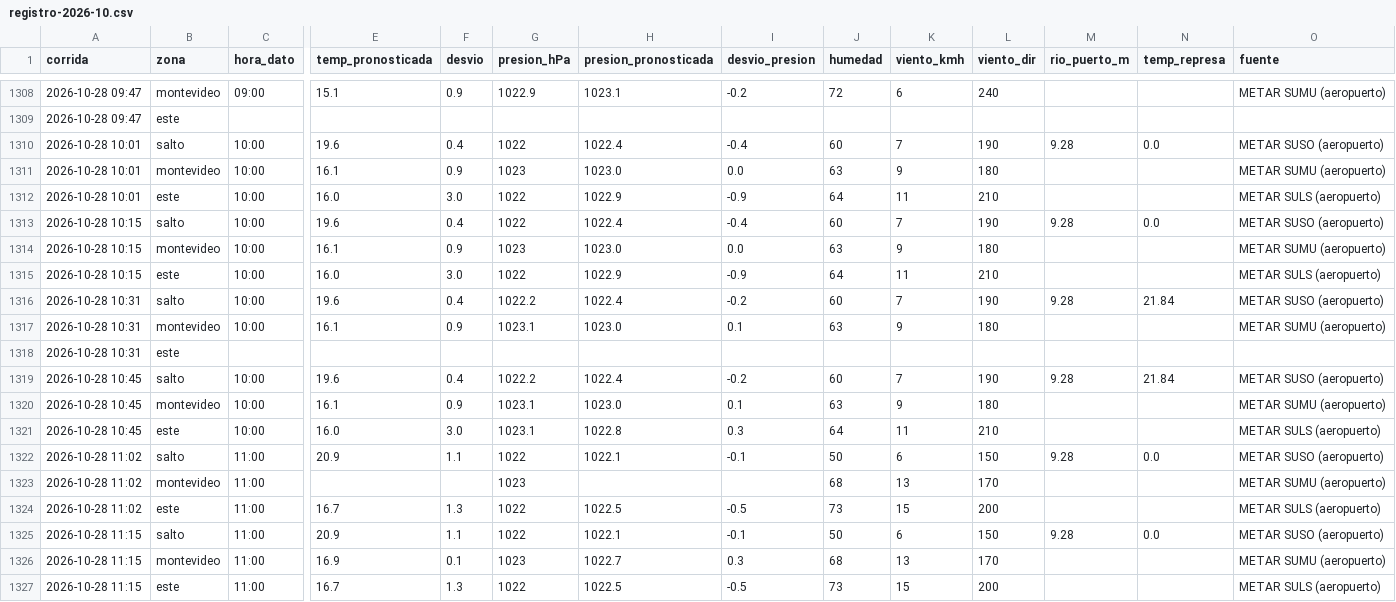
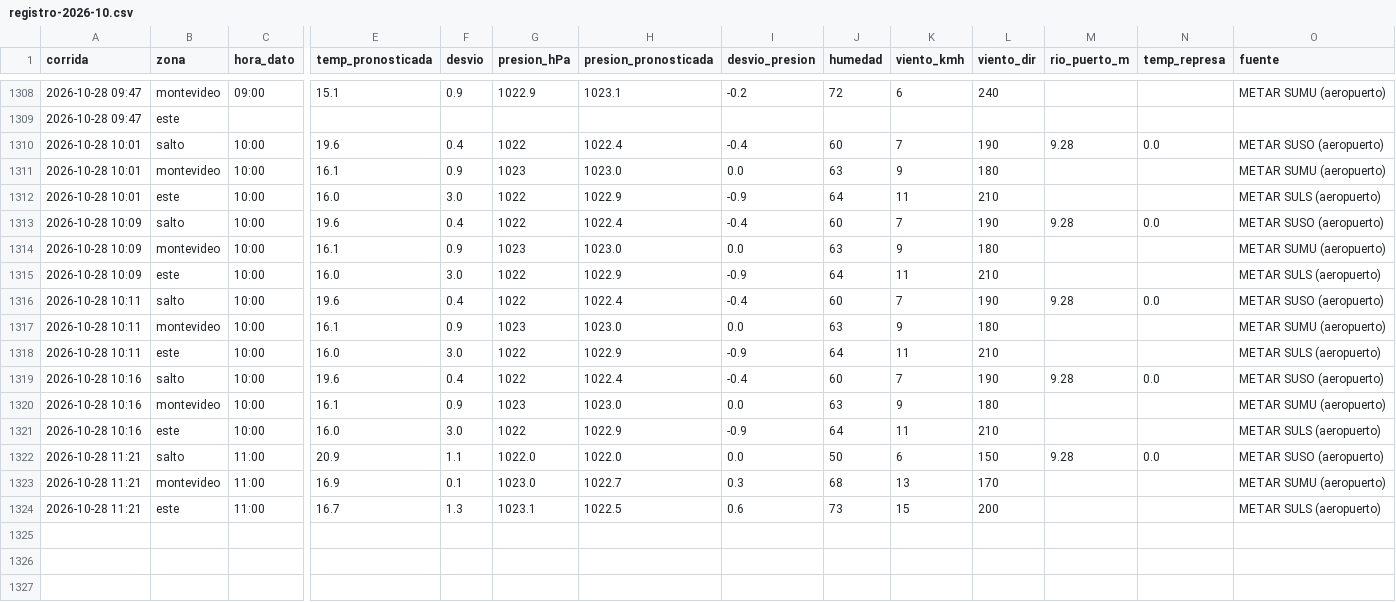
Before and after one commit to PatricioFerreira/Predictor-Noesis, a CSV file: data/historial/registro-2026-10.csv, drawn as a sheet; only a part is shown, gaps mark what is left out; removed rows and columns are numbered as before the commit, all else as after; rows hold the shown columns only; the diff names each change by its address in the sheet, - before the commit and + after, or states it on an @@ line.

Commit message:
Datos 2026-10-28T14:22Z

```diff
--- a/data/historial/registro-2026-10.csv
+++ b/data/historial/registro-2026-10.csv
-A1313:A1315 (corrida): 2026-10-28 10:15
+A1313:A1315 (corrida): 2026-10-28 10:09
-A1316:A1317 (corrida): 2026-10-28 10:31
+A1316:A1317 (corrida): 2026-10-28 10:11
-G1316 (presion_hPa): 1022.2
+G1316 (presion_hPa): 1022
-I1316 (desvio_presion): -0.2
+I1316 (desvio_presion): -0.4
-N1316 (temp_represa): 21.84
+N1316 (temp_represa): 0.0
-G1317 (presion_hPa): 1023.1
+G1317 (presion_hPa): 1023
-I1317 (desvio_presion): 0.1
+I1317 (desvio_presion): 0.0
-row 1318: 2026-10-28 10:31 | este
+row 1318: 2026-10-28 10:11 | este | 10:00 | 16.0 | 3.0 | 1022 | 1022.9 | -0.9 | 64 | 11 | 210 |  |  | METAR SULS (aeropuerto)
-A1319:A1321 (corrida): 2026-10-28 10:45
+A1319:A1321 (corrida): 2026-10-28 10:16
-G1319 (presion_hPa): 1022.2
+G1319 (presion_hPa): 1022
-I1319 (desvio_presion): -0.2
+I1319 (desvio_presion): -0.4
-N1319 (temp_represa): 21.84
+N1319 (temp_represa): 0.0
-G1320 (presion_hPa): 1023.1
+G1320 (presion_hPa): 1023
-I1320 (desvio_presion): 0.1
+I1320 (desvio_presion): 0.0
-G1321 (presion_hPa): 1023.1
+G1321 (presion_hPa): 1022
-H1321 (presion_pronosticada): 1022.8
+H1321 (presion_pronosticada): 1022.9
-I1321 (desvio_presion): 0.3
+I1321 (desvio_presion): -0.9
-A1322 (corrida): 2026-10-28 11:02
+A1322 (corrida): 2026-10-28 11:21
-G1322 (presion_hPa): 1022
+G1322 (presion_hPa): 1022.0
-H1322 (presion_pronosticada): 1022.1
+H1322 (presion_pronosticada): 1022.0
-I1322 (desvio_presion): -0.1
+I1322 (desvio_presion): 0.0
-row 1323: 2026-10-28 11:02 | montevideo | 11:00 |  |  | 1023 |  |  | 68 | 13 | 170 |  |  | METAR SUMU (aeropuerto)
-row 1324: 2026-10-28 11:02 | este | 11:00 | 16.7 | 1.3 | 1022 | 1022.5 | -0.5 | 73 | 15 | 200 |  |  | METAR SULS (aeropuerto)
-row 1325: 2026-10-28 11:15 | salto | 11:00 | 20.9 | 1.1 | 1022 | 1022.1 | -0.1 | 50 | 6 | 150 | 9.28 | 0.0 | METAR SUSO (aeropuerto)
-A1323:A1324 (corrida): 2026-10-28 11:15
+A1323:A1324 (corrida): 2026-10-28 11:21
-G1323 (presion_hPa): 1023
+G1323 (presion_hPa): 1023.0
-G1324 (presion_hPa): 1022
+G1324 (presion_hPa): 1023.1
-I1324 (desvio_presion): -0.5
+I1324 (desvio_presion): 0.6
```
Also changed, not shown: 8 other files.
